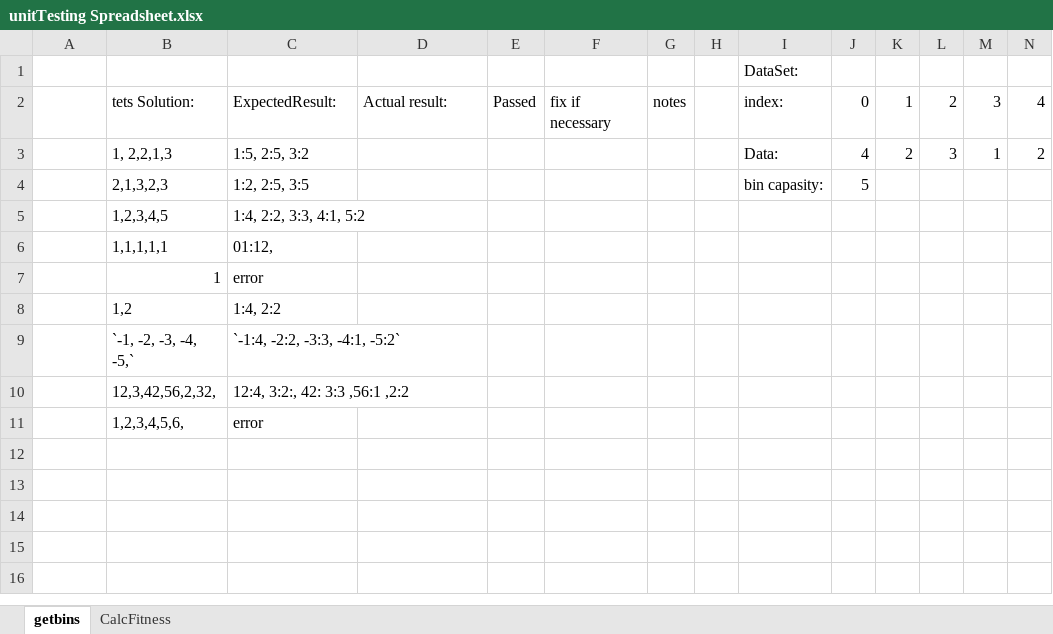
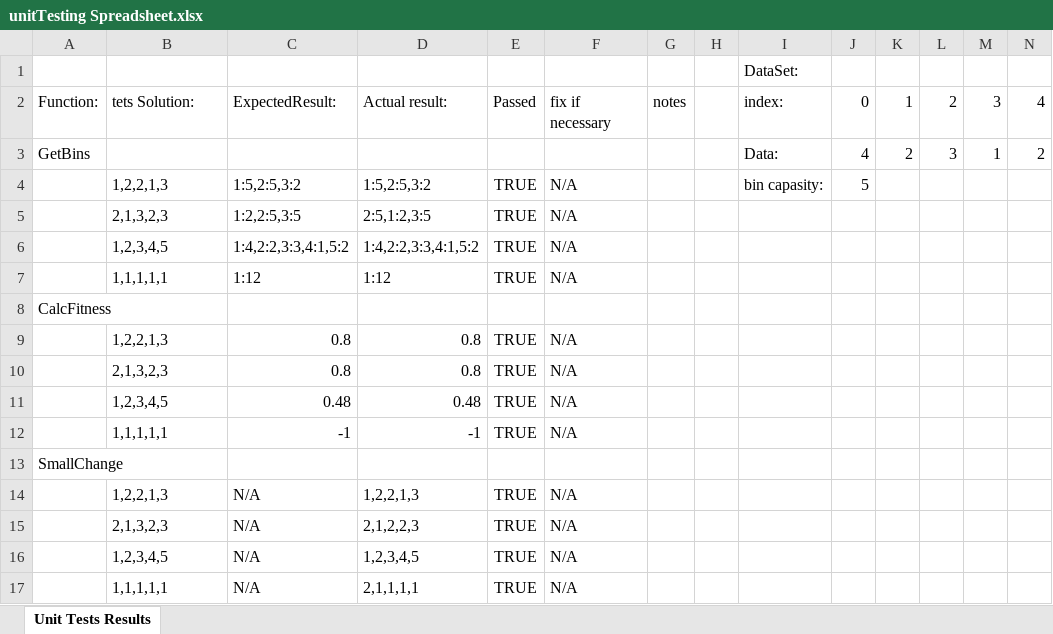
Before and after one commit to Omagar1/ADS, an Excel workbook: Project 4/UnitTests/unitTesting Spreadsheet.xlsx, sheet Unit Tests Results, drawn as a sheet; values as stored, in another font and other column widths than the file's, no borders; removed rows and columns are numbered as before the commit, all else as after; the diff names each change by its address in the sheet, - before the commit and + after, or states it on an @@ line.

```diff
--- a/Project 4/UnitTests/unitTesting Spreadsheet.xlsx (sheet Unit Tests Results)
+++ b/Project 4/UnitTests/unitTesting Spreadsheet.xlsx (sheet Unit Tests Results)
-sheet tab: getbins
+sheet tab: Unit Tests Results
-sheet tab: CalcFitness
-A2: (empty)
+A2: Function:
-A3: (empty)
+A3: GetBins
-B3: 1, 2,2,1,3
+B3: (empty)
-C3: 1:5, 2:5, 3:2
+C3: (empty)
-row 4:  | 2,1,3,2,3 | 1:2, 2:5, 3:5 |  |  |  |  |  | bin capasity: | 5
-row 5:  | 1,2,3,4,5 | 1:4, 2:2, 3:3, 4:1, 5:2
-row 6:  | 1,1,1,1,1 | 01:12,
-row 7:  | 1 | error
-row 8:  | 1,2 | 1:4, 2:2
-row 9:  | `-1, -2, -3, -4, -5,` | `-1:4, -2:2, -3:3, -4:1, -5:2`
-row 10:  | 12,3,42,56,2,32, | 12:4, 3:2:, 42: 3:3 ,56:1 ,2:2
-row 11:  | 1,2,3,4,5,6, | error
+row 4:  | 1,2,2,1,3 | 1:5,2:5,3:2 | 1:5,2:5,3:2 | TRUE | N/A |  |  | bin capasity: | 5
+row 5:  | 2,1,3,2,3 | 1:2,2:5,3:5 | 2:5,1:2,3:5 | TRUE | N/A
+row 6:  | 1,2,3,4,5 | 1:4,2:2,3:3,4:1,5:2 | 1:4,2:2,3:3,4:1,5:2 | TRUE | N/A
+row 7:  | 1,1,1,1,1 | 1:12 | 1:12 | TRUE | N/A
+row 8: CalcFitness
+row 9:  | 1,2,2,1,3 | 0.8 | 0.8 | TRUE | N/A
+row 10:  | 2,1,3,2,3 | 0.8 | 0.8 | TRUE | N/A
+row 11:  | 1,2,3,4,5 | 0.48 | 0.48 | TRUE | N/A
+row 12:  | 1,1,1,1,1 | -1 | -1 | TRUE | N/A
+row 13: SmallChange
+row 14:  | 1,2,2,1,3 | N/A | 1,2,2,1,3 | TRUE | N/A
+row 15:  | 2,1,3,2,3 | N/A | 2,1,2,2,3 | TRUE | N/A
+row 16:  | 1,2,3,4,5 | N/A | 1,2,3,4,5 | TRUE | N/A
+row 17:  | 1,1,1,1,1 | N/A | 2,1,1,1,1 | TRUE | N/A
```
Also changed, not shown: Project 4/Complexity Finder.xlsx, Project 4/results.xlsx, 32 other files.
